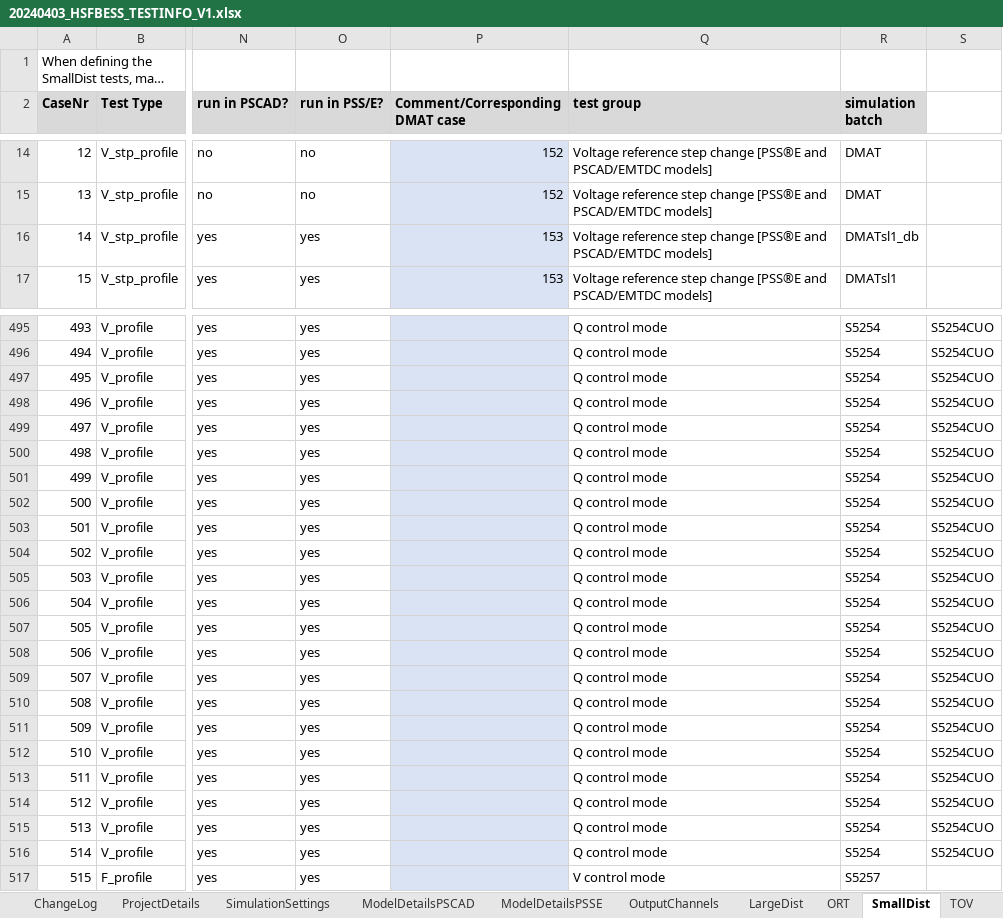
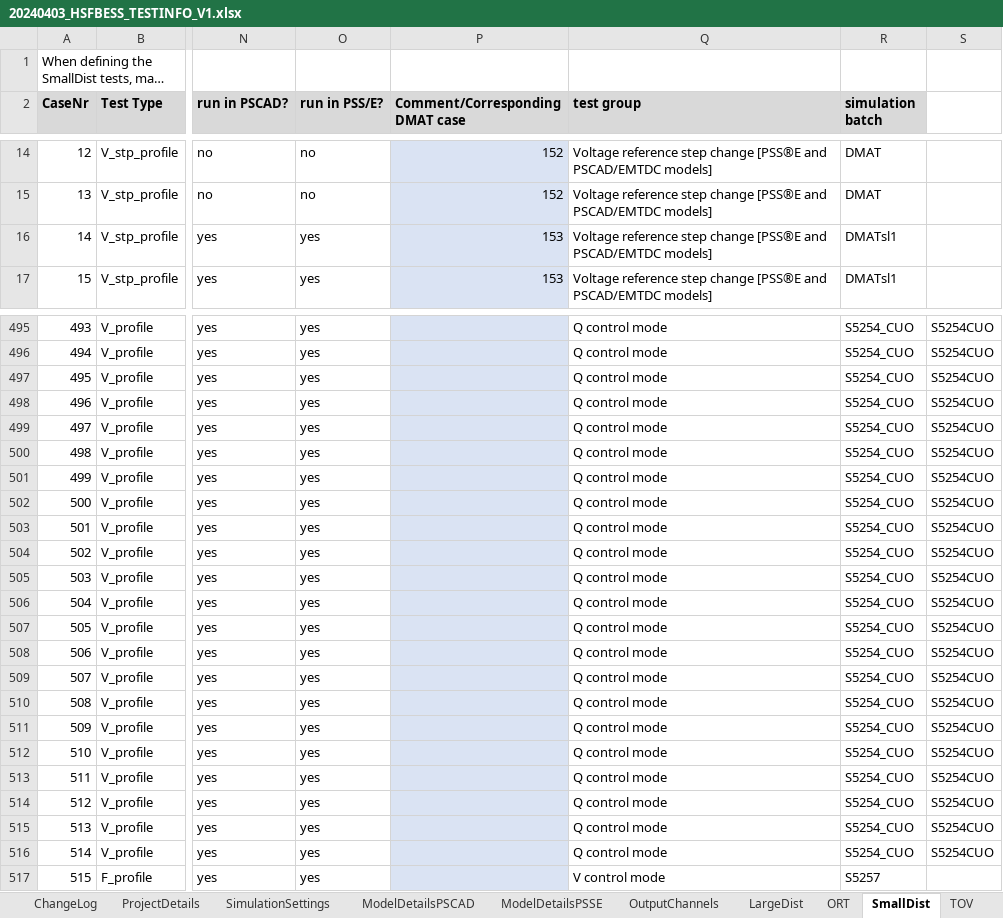
Before and after one commit to Mojtaba-jabbarii/HorshamLatest, an Excel workbook: test_scenario_definitions/20240403_HSFBESS_TESTINFO_V1.xlsx, sheet SmallDist, drawn as a sheet; only a part is shown, gaps mark what is left out; long unchanged cells end in …; values as stored, in another font and other column widths than the file's, no borders; conditional formats not drawn; 1 other sheet too large or unreadable and not compared; the diff covers the shown part only; the diff names each change by its address in the sheet, - before the commit and + after, or states it on an @@ line.

```diff
--- a/test_scenario_definitions/20240403_HSFBESS_TESTINFO_V1.xlsx (sheet SmallDist)
+++ b/test_scenario_definitions/20240403_HSFBESS_TESTINFO_V1.xlsx (sheet SmallDist)
-R16 (simulation batch): DMATsl1_db
+R16 (simulation batch): DMATsl1
-R495:R516 (simulation batch): S5254
+R495:R516 (simulation batch): S5254_CUO
```
Also changed, not shown: 59 edited cells elsewhere in this sheet, sheet LargeDist, test_scenario_definitions/ss/20240403_HSFBESS_TESTINFO_V1.xlsx, 16 other files.
